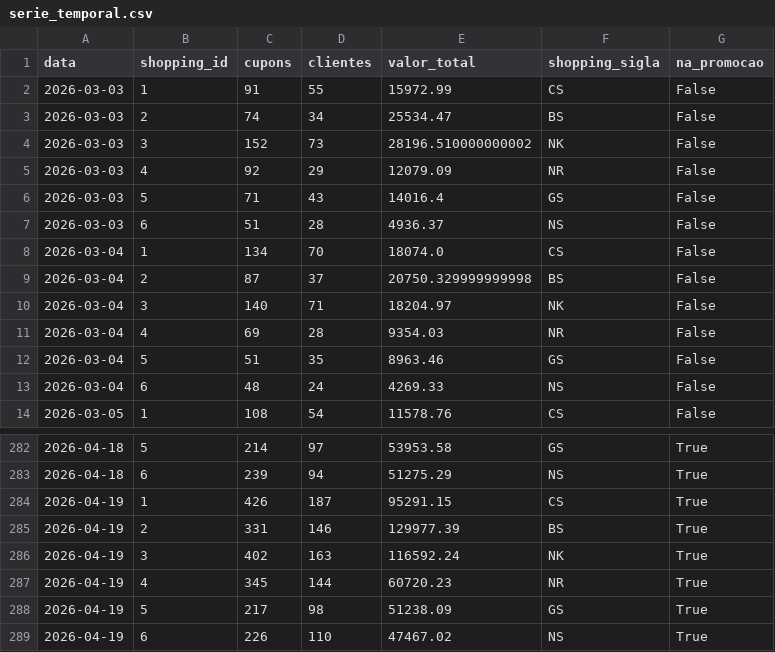
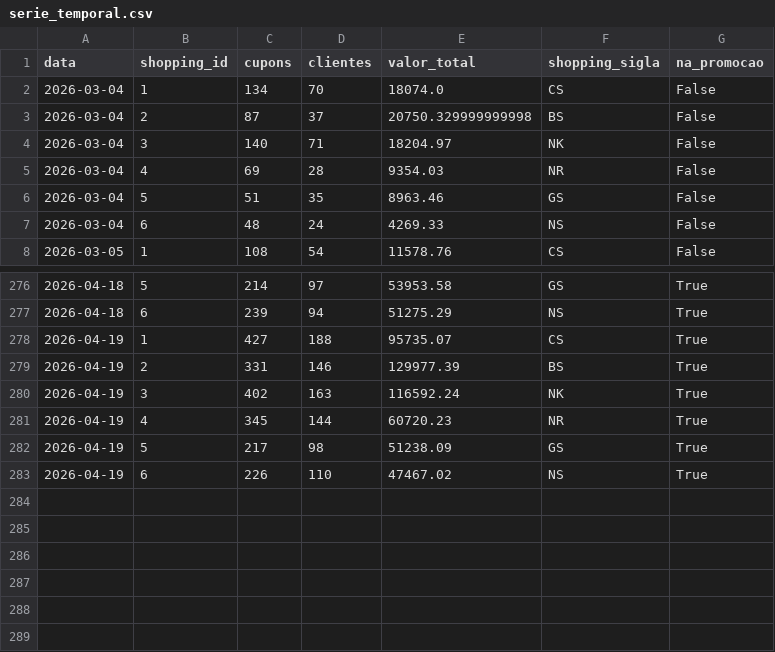
Before and after one commit to grupoalmeidajunior/promocoes-report, a CSV file: dados/serie_temporal.csv, drawn as a sheet; only a part is shown, gaps mark what is left out.

```diff
--- a/dados/serie_temporal.csv
+++ b/dados/serie_temporal.csv
@@ -1,8 +1,2 @@
 data,shopping_id,cupons,clientes,valor_total,shopping_sigla,na_promocao
-2026-03-03,1,91,55,15972.99,CS,False
-2026-03-03,2,74,34,25534.47,BS,False
-2026-03-03,3,152,73,28196.510000000002,NK,False
-2026-03-03,4,92,29,12079.09,NR,False
-2026-03-03,5,71,43,14016.4,GS,False
-2026-03-03,6,51,28,4936.37,NS,False
 2026-03-04,1,134,70,18074.0,CS,False
@@ -283,3 +277,3 @@
 2026-04-18,6,239,94,51275.29,NS,True
-2026-04-19,1,426,187,95291.15,CS,True
+2026-04-19,1,427,188,95735.07,CS,True
 2026-04-19,2,331,146,129977.39,BS,True
```
Also changed, not shown: dados/kpis_promocao.csv, dados/participacao_lojas.csv, 5 other files.
